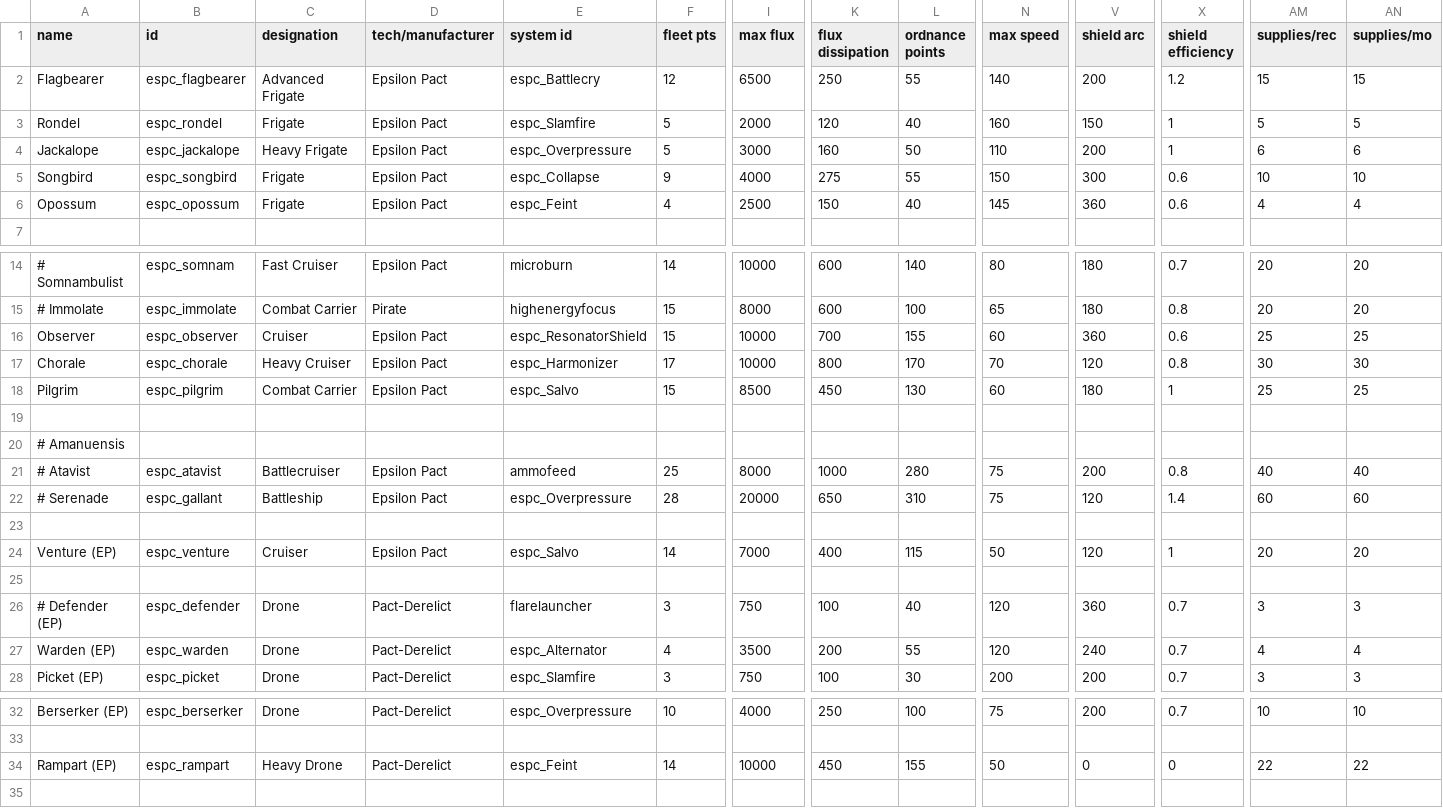
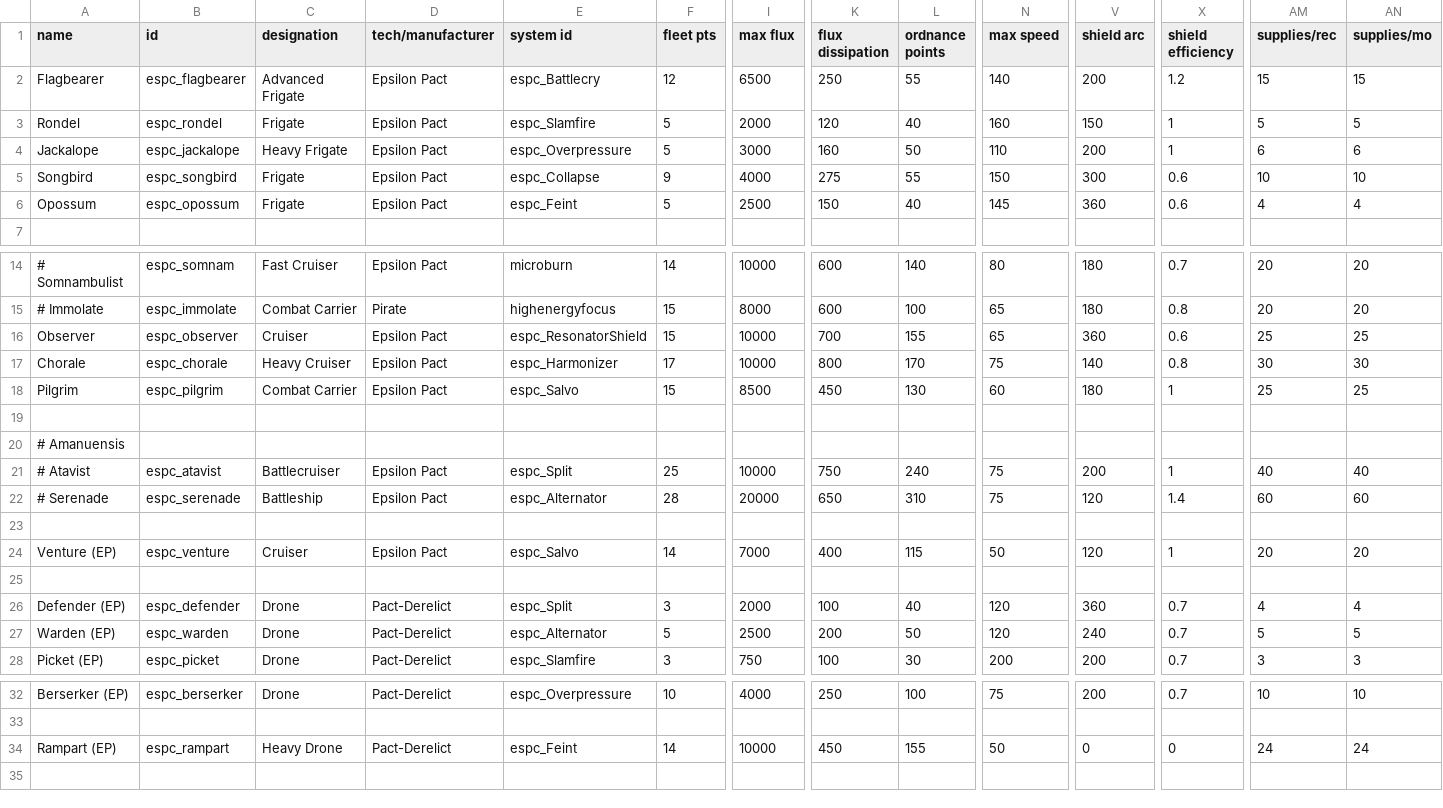
Before and after one commit to Mezzelo/Epsilon-Pact, a CSV file: data/hulls/ship_data.csv, drawn as a sheet; only a part is shown, gaps mark what is left out; the diff names each change by its address in the sheet, - before the commit and + after, or states it on an @@ line.

```diff
--- a/data/hulls/ship_data.csv
+++ b/data/hulls/ship_data.csv
-F6 (fleet pts): 4
+F6 (fleet pts): 5
-N16 (max speed): 60
+N16 (max speed): 65
-N17 (max speed): 70
+N17 (max speed): 75
-V17 (shield arc): 120
+V17 (shield arc): 140
-E21 (system id): ammofeed
+E21 (system id): espc_Split
-I21 (max flux): 8000
+I21 (max flux): 10000
-K21 (flux dissipation): 1000
+K21 (flux dissipation): 750
-L21 (ordnance points): 280
+L21 (ordnance points): 240
-X21 (shield efficiency): 0.8
+X21 (shield efficiency): 1
-B22 (id): espc_gallant
+B22 (id): espc_serenade
-E22 (system id): espc_Overpressure
+E22 (system id): espc_Alternator
-A26 (name): # Defender (EP)
+A26 (name): Defender (EP)
-E26 (system id): flarelauncher
+E26 (system id): espc_Split
-I26 (max flux): 750
+I26 (max flux): 2000
-AM26 (supplies/rec): 3
+AM26 (supplies/rec): 4
-AN26 (supplies/mo): 3
+AN26 (supplies/mo): 4
-F27 (fleet pts): 4
+F27 (fleet pts): 5
-I27 (max flux): 3500
+I27 (max flux): 2500
-L27 (ordnance points): 55
+L27 (ordnance points): 50
-AM27 (supplies/rec): 4
+AM27 (supplies/rec): 5
-AN27 (supplies/mo): 4
+AN27 (supplies/mo): 5
-AM34 (supplies/rec): 22
+AM34 (supplies/rec): 24
-AN34 (supplies/mo): 22
+AN34 (supplies/mo): 24
```
Also changed, not shown: data/hullmods/hull_mods.csv, data/shipsystems/ship_systems.csv, 32 other files.
